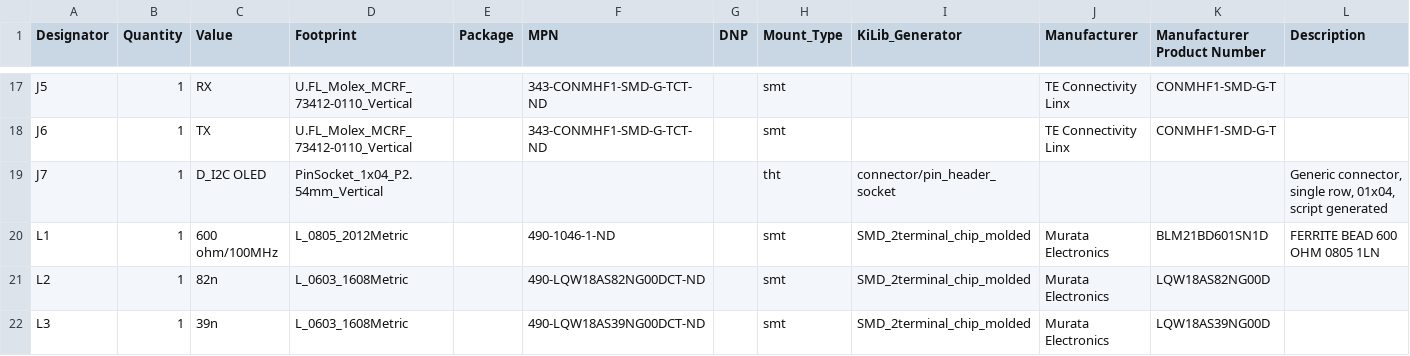
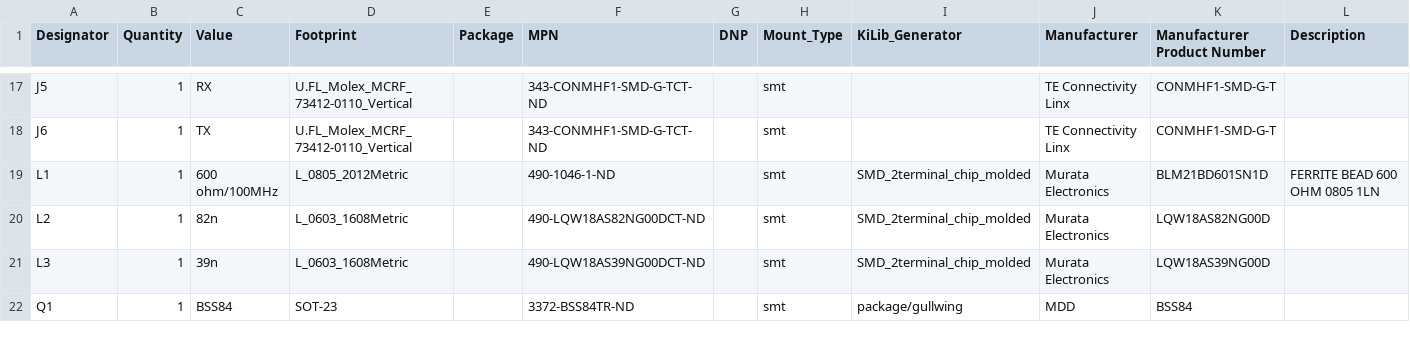
Before and after one commit to labdvm/Phenix-1255-HW, a CSV file: Gerber and BOM/FRDM-SX1255.kicad_pcb_bom.csv, drawn as a sheet; only a part is shown, gaps mark what is left out; the shorter side is filled out with more unchanged rows; rows hold the shown columns only; the diff names each change by its address in the sheet, - before the commit and + after, or states it on an @@ line.

```diff
--- a/Gerber and BOM/FRDM-SX1255.kicad_pcb_bom.csv
+++ b/Gerber and BOM/FRDM-SX1255.kicad_pcb_bom.csv
-row 19: J7 | 1 | D_I2C OLED | PinSocket_1x04_P2.54mm_Vertical |  |  |  | tht | connector/pin_header_socket |  |  | Generic connector, single row, 01x04, script generated
```
Also changed, not shown: Gerber and BOM/FRDM-SX1255.kicad_pcb_positions.csv, 2 other files.
